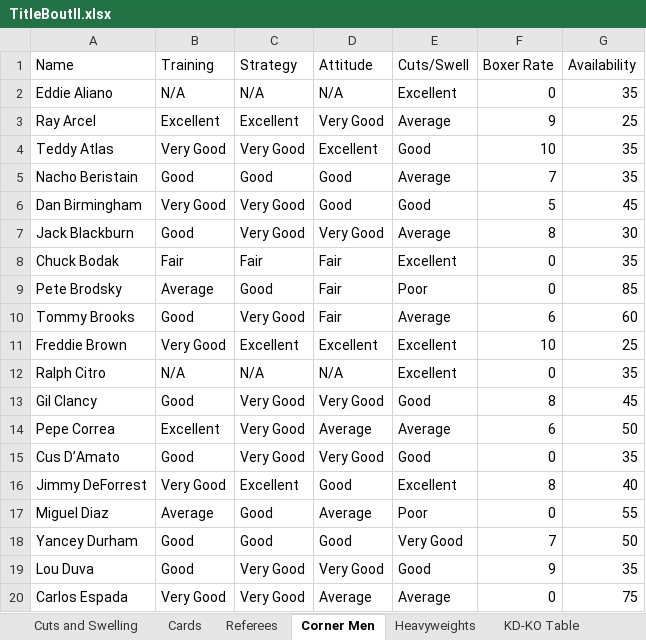
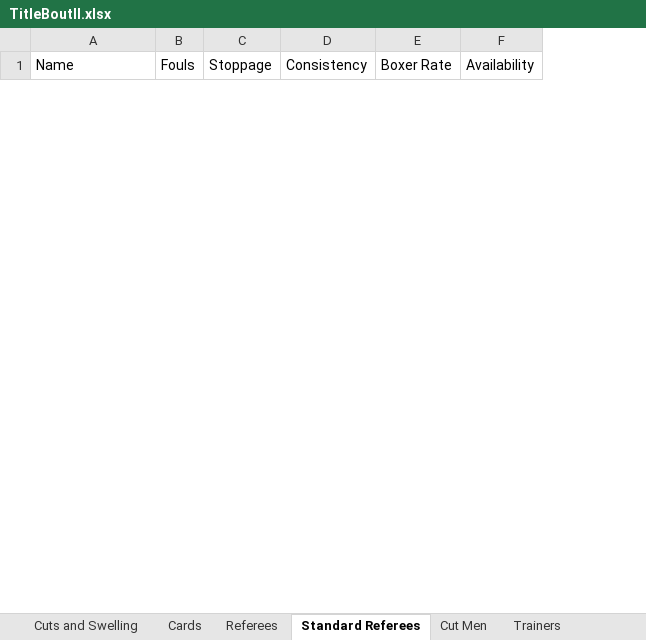
Before and after one commit to sgern/OpenTB2, an Excel workbook: TitleBoutII.xlsx, sheet Standard Referees, drawn as a sheet; only a part is shown; values as stored, in another font and other column widths than the file's, no borders; removed rows and columns are numbered as before the commit, all else as after; the diff covers the shown part only; the diff names each change by its address in the sheet, - before the commit and + after, or states it on an @@ line.

```diff
--- a/TitleBoutII.xlsx (sheet Standard Referees)
+++ b/TitleBoutII.xlsx (sheet Standard Referees)
-sheet tab: Corner Men
+sheet tab: Standard Referees
+sheet tab: Cut Men
+sheet tab: Trainers
-column B (Training), empty
-column C (Strategy), empty
-column D (Attitude), empty
-column E (Cuts/Swell), empty
+column B (Fouls), empty
+column C (Stoppage), empty
+column D (Consistency), empty
-row 2: Eddie Aliano | N/A | N/A | N/A | Excellent | 0 | 35
-row 3: Ray Arcel | Excellent | Excellent | Very Good | Average | 9 | 25
-row 4: Teddy Atlas | Very Good | Very Good | Excellent | Good | 10 | 35
-row 5: Nacho Beristain | Good | Good | Good | Average | 7 | 35
-row 6: Dan Birmingham | Very Good | Very Good | Good | Good | 5 | 45
-row 7: Jack Blackburn | Good | Very Good | Very Good | Average | 8 | 30
-row 8: Chuck Bodak | Fair | Fair | Fair | Excellent | 0 | 35
-row 9: Pete Brodsky | Average | Good | Fair | Poor | 0 | 85
-row 10: Tommy Brooks | Good | Very Good | Fair | Average | 6 | 60
-row 11: Freddie Brown | Very Good | Excellent | Excellent | Excellent | 10 | 25
-row 12: Ralph Citro | N/A | N/A | N/A | Excellent | 0 | 35
-row 13: Gil Clancy | Good | Very Good | Very Good | Good | 8 | 45
-row 14: Pepe Correa | Excellent | Very Good | Average | Average | 6 | 50
-row 15: Cus D’Amato | Good | Very Good | Very Good | Good | 0 | 35
-row 16: Jimmy DeForrest | Very Good | Excellent | Good | Excellent | 8 | 40
-row 17: Miguel Diaz | Average | Good | Average | Poor | 0 | 55
-row 18: Yancey Durham | Good | Good | Good | Very Good | 7 | 50
-row 19: Lou Duva | Good | Very Good | Very Good | Good | 9 | 35
-row 20: Carlos Espada | Very Good | Very Good | Average | Average | 0 | 75
```
Also changed, not shown: 4 added rows and 41 removed rows elsewhere in this sheet, sheet Cards, sheet Cuts and Swelling, sheet Heavyweights, other sheet tabs, 10 other files.
